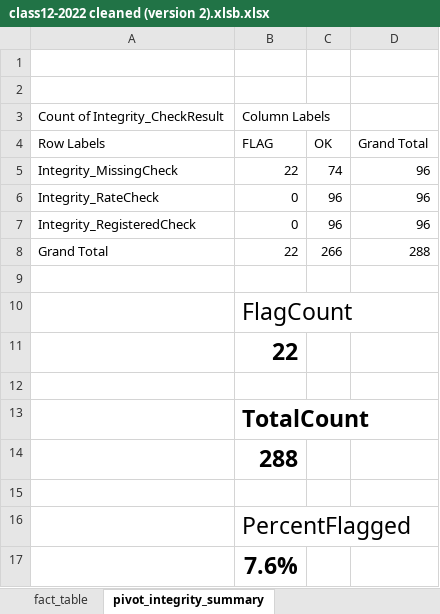
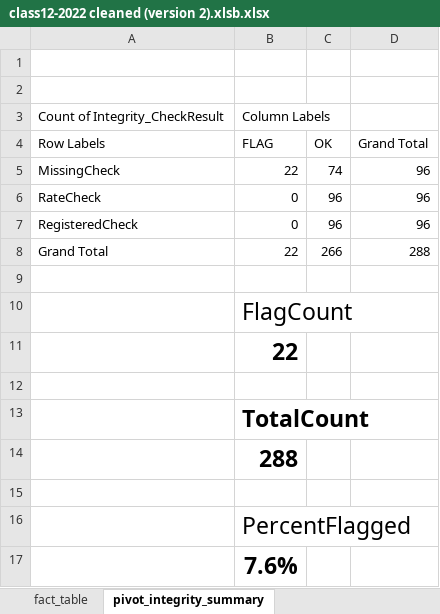
Before and after one commit to Rituverma12/cbse-class12-2022-appearance-analysis, an Excel workbook: data/class12-2022 cleaned (version 2).xlsb.xlsx, sheet pivot_integrity_summary, drawn as a sheet; values as stored, in another font and other column widths than the file's, no borders; charts and pictures and conditional formats not drawn; the diff names each change by its address in the sheet, - before the commit and + after, or states it on an @@ line.

Commit message:
Added KPIs and DAX Measures in integrity and base summary excelworksheet

```diff
--- a/data/class12-2022 cleaned (version 2).xlsb.xlsx (sheet pivot_integrity_summary)
+++ b/data/class12-2022 cleaned (version 2).xlsb.xlsx (sheet pivot_integrity_summary)
-A5 (Row Labels): Integrity_MissingCheck
+A5 (Row Labels): MissingCheck
-A6 (Row Labels): Integrity_RateCheck
+A6 (Row Labels): RateCheck
-A7 (Row Labels): Integrity_RegisteredCheck
+A7 (Row Labels): RegisteredCheck
```
Also changed, not shown: sheet minbase_pivot, sheet pivot_baseflag_summary, sheet profiling_anomalyflag, sheet pivot_anomaly_summary, charts or pictures, 3 other files.
